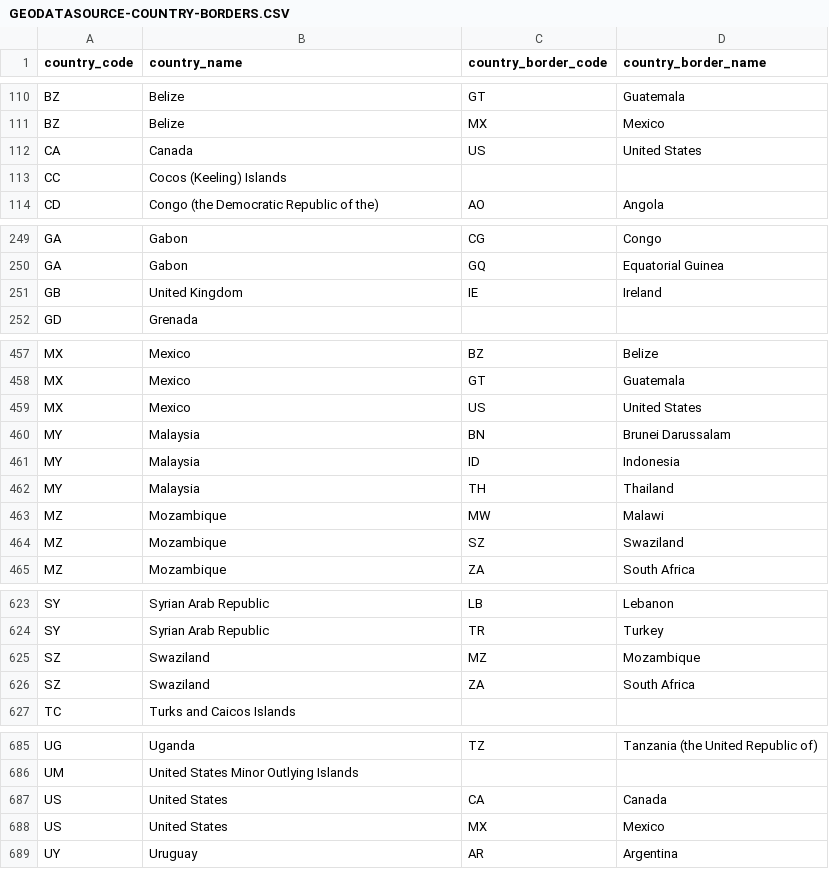
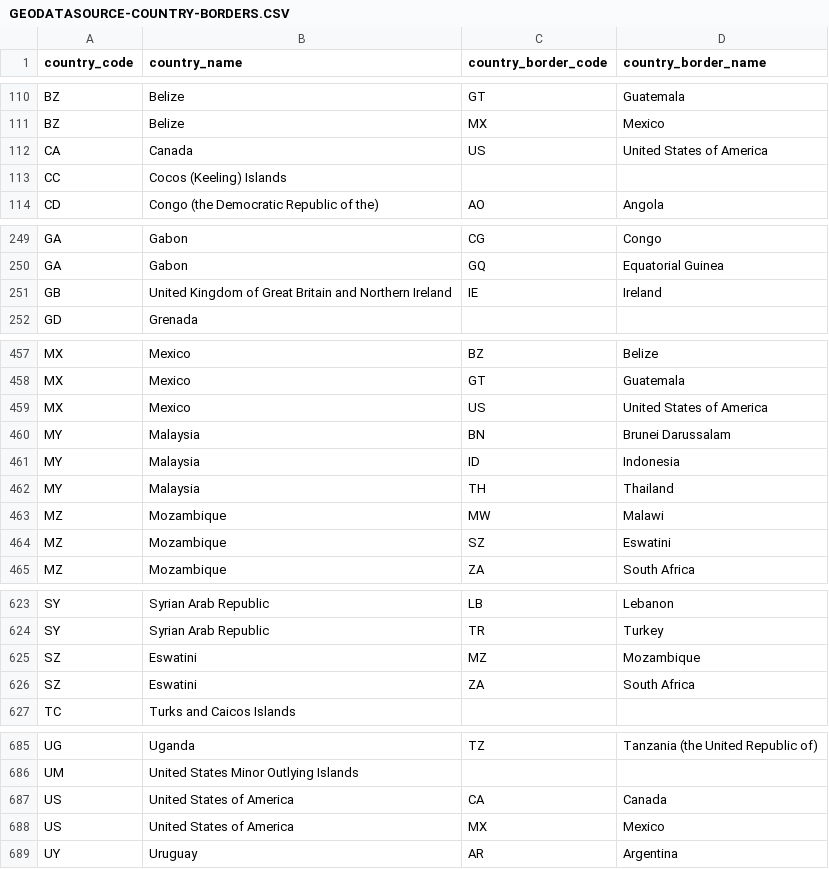
Before and after one commit to geodatasource/country-borders, a CSV file: GEODATASOURCE-COUNTRY-BORDERS.CSV, drawn as a sheet; only a part is shown, gaps mark what is left out; the diff covers the shown part only.

Commit message:
Update country name

```diff
--- a/GEODATASOURCE-COUNTRY-BORDERS.CSV
+++ b/GEODATASOURCE-COUNTRY-BORDERS.CSV
@@ -111,3 +111,3 @@
 "BZ","Belize","MX","Mexico"
-"CA","Canada","US","United States"
+"CA","Canada","US","United States of America"
 "CC","Cocos (Keeling) Islands","",""
@@ -250,3 +250,3 @@
 "GA","Gabon","GQ","Equatorial Guinea"
-"GB","United Kingdom","IE","Ireland"
+"GB","United Kingdom of Great Britain and Northern Ireland","IE","Ireland"
 "GD","Grenada","",""
@@ -458,3 +458,3 @@
 "MX","Mexico","GT","Guatemala"
-"MX","Mexico","US","United States"
+"MX","Mexico","US","United States of America"
 "MY","Malaysia","BN","Brunei Darussalam"
@@ -463,3 +463,3 @@
 "MZ","Mozambique","MW","Malawi"
-"MZ","Mozambique","SZ","Swaziland"
+"MZ","Mozambique","SZ","Eswatini"
 "MZ","Mozambique","ZA","South Africa"
@@ -624,4 +624,4 @@
 "SY","Syrian Arab Republic","TR","Turkey"
-"SZ","Swaziland","MZ","Mozambique"
-"SZ","Swaziland","ZA","South Africa"
+"SZ","Eswatini","MZ","Mozambique"
+"SZ","Eswatini","ZA","South Africa"
 "TC","Turks and Caicos Islands","",""
@@ -686,4 +686,4 @@
 "UM","United States Minor Outlying Islands","",""
-"US","United States","CA","Canada"
-"US","United States","MX","Mexico"
+"US","United States of America","CA","Canada"
+"US","United States of America","MX","Mexico"
 "UY","Uruguay","AR","Argentina"
```
Also changed, not shown: 2 edited cells elsewhere in this file.
